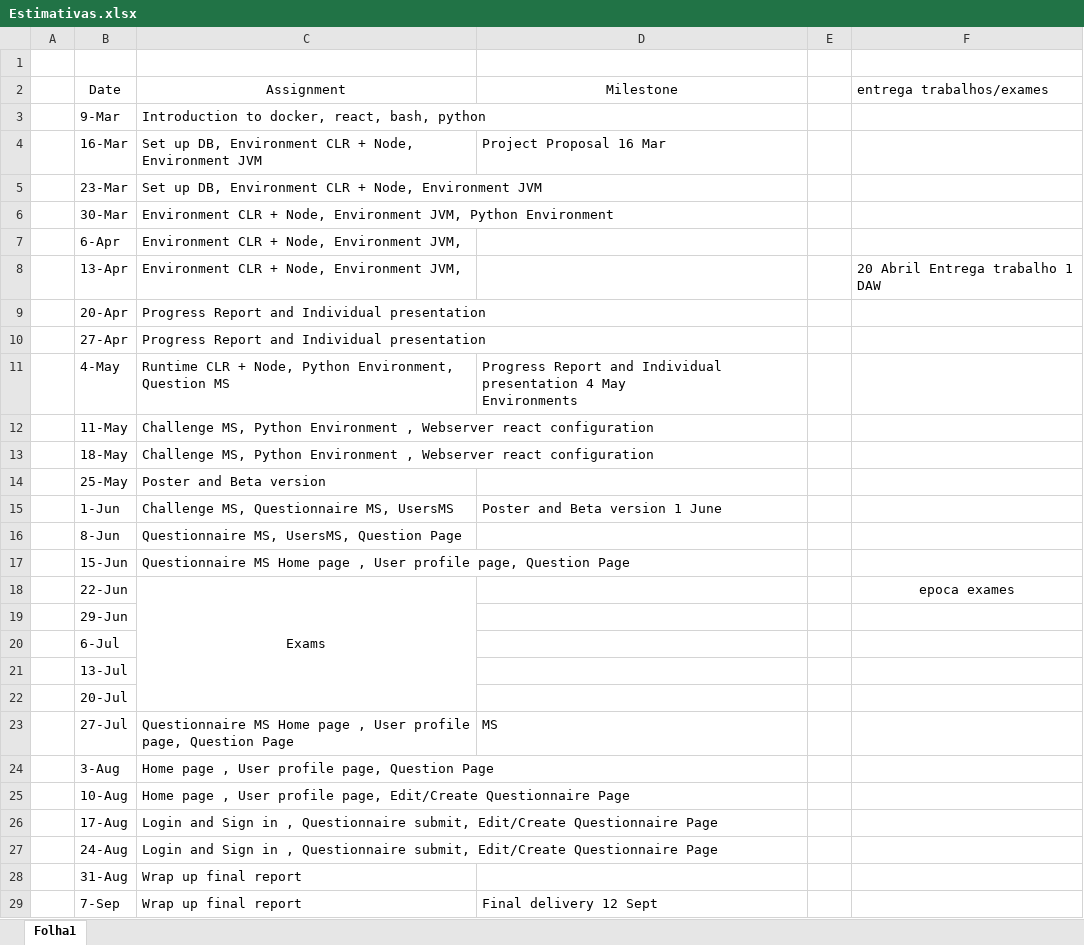
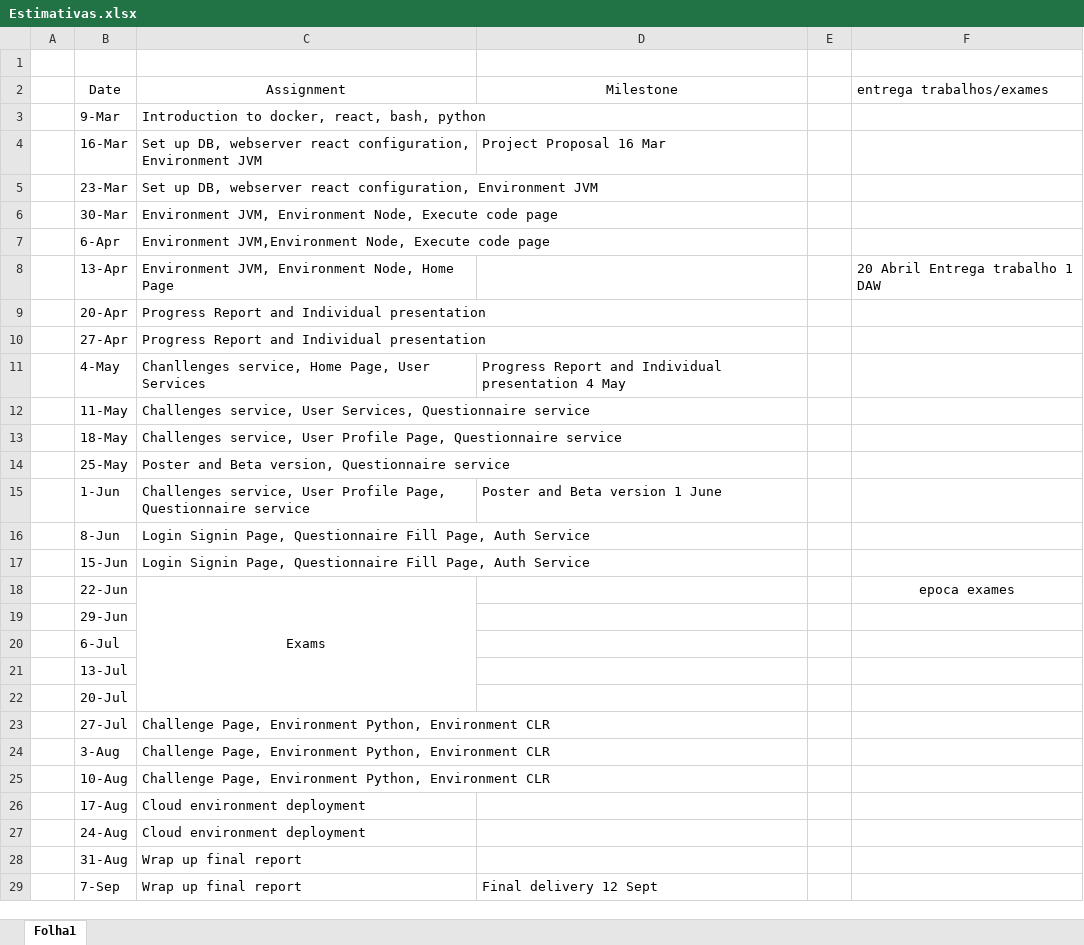
Before and after one commit to joaoesantos/ise_learning, an Excel workbook: Documentacao/Estimativas.xlsx, sheet Folha1, drawn as a sheet; values as stored, in another font and other column widths than the file's, no borders; ↵ is a line break in a cell; the diff names each change by its address in the sheet, - before the commit and + after, or states it on an @@ line.

Commit message:
estimativas correção

```diff
--- a/Documentacao/Estimativas.xlsx (sheet Folha1)
+++ b/Documentacao/Estimativas.xlsx (sheet Folha1)
-C4:C5 (Assignment): …up DB, Environment CLR + Node, Environment JVM
+C4:C5 (Assignment): …up DB, webserver react configuration, Environment JVM
-C6 (Assignment): Environment CLR + Node, Environment JVM, Python Environment
+C6 (Assignment): Environment JVM, Environment Node, Execute code page
-C7 (Assignment): Environment CLR + Node, Environment JVM,
+C7 (Assignment): Environment JVM,Environment Node, Execute code page
-C8 (Assignment): Environment CLR + Node, Environment JVM,
+C8 (Assignment): Environment JVM, Environment Node, Home Page
-C11 (Assignment): Runtime CLR + Node, Python Environment, Question MS
+C11 (Assignment): Chanllenges service, Home Page, User Services
-D11 (Milestone): …4 May ↵ Environments
+D11 (Milestone): …4 May
-C12 (Assignment): Challenge MS, Python Environment , Webserver react configuration
+C12 (Assignment): Challenges service, User Services, Questionnaire service
-C13 (Assignment): Challenge MS, Python Environment , Webserver react configuration
+C13 (Assignment): Challenges service, User Profile Page, Questionnaire service
-C14 (Assignment): Poster and Beta version
+C14 (Assignment): Poster and Beta version, Questionnaire service
-C15 (Assignment): Challenge MS, Questionnaire MS, UsersMS
+C15 (Assignment): Challenges service, User Profile Page, Questionnaire service
-C16 (Assignment): Questionnaire MS, UsersMS, Question Page
+C16 (Assignment): Login Signin Page, Questionnaire Fill Page, Auth Service
-C17 (Assignment): Questionnaire MS Home page , User profile page, Question Page
+C17 (Assignment): Login Signin Page, Questionnaire Fill Page, Auth Service
-C23 (Assignment): Questionnaire MS Home page , User profile page, Question Page
+C23 (Assignment): Challenge Page, Environment Python, Environment CLR
-D23 (Milestone): MS
+D23 (Milestone): (empty)
-C24 (Assignment): Home page , User profile page, Question Page
+C24 (Assignment): Challenge Page, Environment Python, Environment CLR
-C25 (Assignment): Home page , User profile page, Edit/Create Questionnaire Page
+C25 (Assignment): Challenge Page, Environment Python, Environment CLR
-C26:C27 (Assignment): Login and Sign in , Questionnaire submit, Edit/Create Questionnaire Page
+C26:C27 (Assignment): Cloud environment deployment
```
Also changed, not shown: 1 other file.
